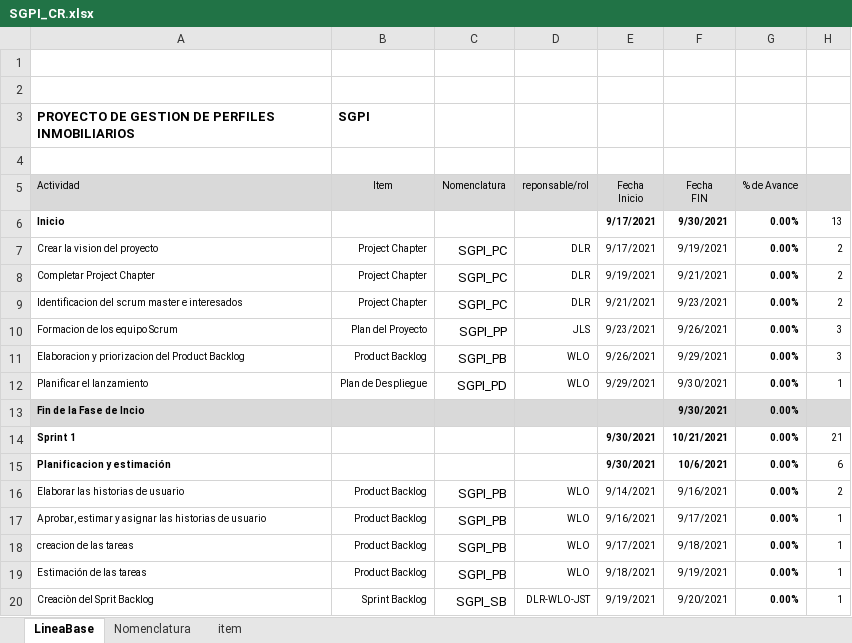
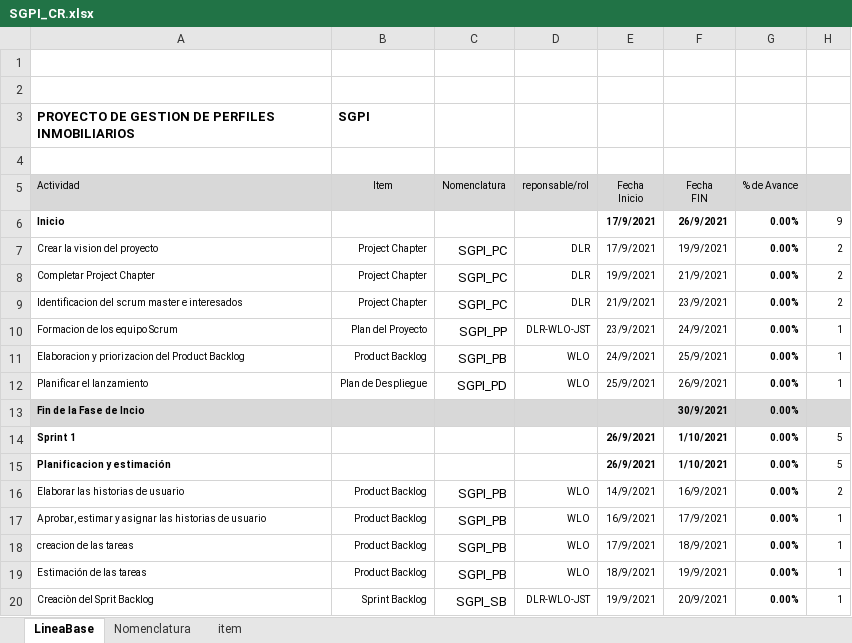
Before and after one commit to wlopezob/GCS-JWD, an Excel workbook: Desarrollo/SGPI/0 Gestion de proyectos/SGPI_CR.xlsx, sheet LineaBase, drawn as a sheet; only a part is shown; values as stored, in another font and other column widths than the file's, no borders; the diff covers the shown part only; the diff names each change by its address in the sheet, - before the commit and + after, or states it on an @@ line.

Commit message:
cambios al plan de gestion del proyecto

```diff
--- a/Desarrollo/SGPI/0 Gestion de proyectos/SGPI_CR.xlsx (sheet LineaBase)
+++ b/Desarrollo/SGPI/0 Gestion de proyectos/SGPI_CR.xlsx (sheet LineaBase)
-E6:E7 (Fecha Inicio): 9/17/2021
+E6:E7 (Fecha Inicio): 17/9/2021
-F6 (Fecha FIN): 9/30/2021
+F6 (Fecha FIN): 26/9/2021
-H6: 13
+H6: 9
-F7 (Fecha FIN): 9/19/2021
+F7 (Fecha FIN): 19/9/2021
-E8 (Fecha Inicio): 9/19/2021
+E8 (Fecha Inicio): 19/9/2021
-F8 (Fecha FIN): 9/21/2021
+F8 (Fecha FIN): 21/9/2021
-E9 (Fecha Inicio): 9/21/2021
+E9 (Fecha Inicio): 21/9/2021
-F9 (Fecha FIN): 9/23/2021
+F9 (Fecha FIN): 23/9/2021
-D10 (reponsable/rol): JLS
+D10 (reponsable/rol): DLR-WLO-JST
-E10 (Fecha Inicio): 9/23/2021
+E10 (Fecha Inicio): 23/9/2021
-F10 (Fecha FIN): 9/26/2021
+F10 (Fecha FIN): 24/9/2021
-H10:H11: 3
+H10:H11: 1
-E11 (Fecha Inicio): 9/26/2021
+E11 (Fecha Inicio): 24/9/2021
-F11 (Fecha FIN): 9/29/2021
+F11 (Fecha FIN): 25/9/2021
-E12 (Fecha Inicio): 9/29/2021
+E12 (Fecha Inicio): 25/9/2021
-F12 (Fecha FIN): 9/30/2021
+F12 (Fecha FIN): 26/9/2021
-F13 (Fecha FIN): 9/30/2021
+F13 (Fecha FIN): 30/9/2021
-E14:E15 (Fecha Inicio): 9/30/2021
+E14:E15 (Fecha Inicio): 26/9/2021
-F14 (Fecha FIN): 10/21/2021
+F14 (Fecha FIN): 1/10/2021
-H14: 21
+H14: 5
-F15 (Fecha FIN): 10/6/2021
+F15 (Fecha FIN): 1/10/2021
-H15: 6
+H15: 5
-E16 (Fecha Inicio): 9/14/2021
+E16 (Fecha Inicio): 14/9/2021
-F16 (Fecha FIN): 9/16/2021
+F16 (Fecha FIN): 16/9/2021
-E17 (Fecha Inicio): 9/16/2021
+E17 (Fecha Inicio): 16/9/2021
-F17 (Fecha FIN): 9/17/2021
+F17 (Fecha FIN): 17/9/2021
-E18 (Fecha Inicio): 9/17/2021
+E18 (Fecha Inicio): 17/9/2021
-F18 (Fecha FIN): 9/18/2021
+F18 (Fecha FIN): 18/9/2021
-E19 (Fecha Inicio): 9/18/2021
+E19 (Fecha Inicio): 18/9/2021
-F19 (Fecha FIN): 9/19/2021
+F19 (Fecha FIN): 19/9/2021
-E20 (Fecha Inicio): 9/19/2021
+E20 (Fecha Inicio): 19/9/2021
-F20 (Fecha FIN): 9/20/2021
+F20 (Fecha FIN): 20/9/2021
```
Also changed, not shown: 2 added rows, 118 edited cells and merged cells elsewhere in this sheet, sheet item, sheet Nomenclatura, formulas that keep their value, hidden cells, 12 other files.
